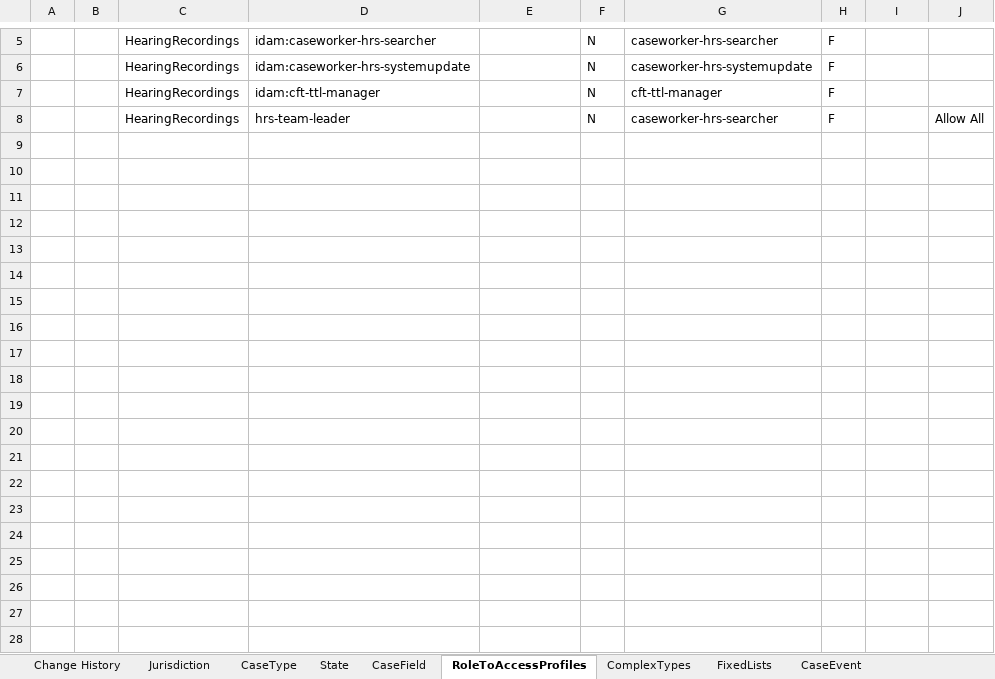
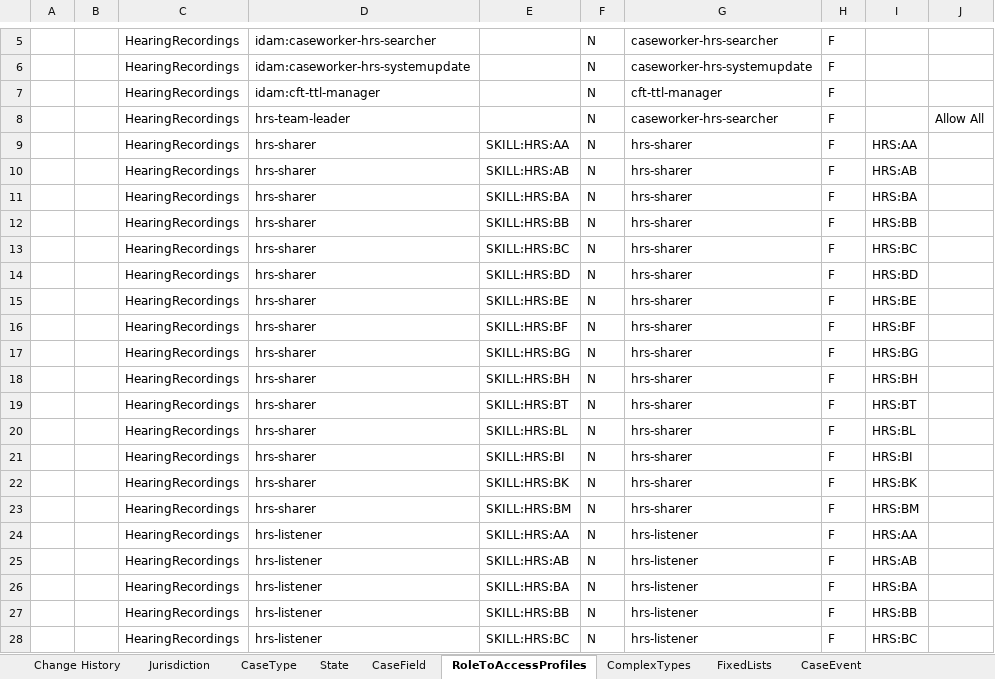
Before and after one commit to hmcts/em-hrs-api, an Excel workbook: src/functionalTest/resources/CCD_HRS_v2.0-AAT.xlsx, sheet RoleToAccessProfiles, drawn as a sheet; only a part is shown, gaps mark what is left out; values as stored, in another font and other column widths than the file's, no borders; the diff covers the shown part only; the diff names each change by its address in the sheet, - before the commit and + after, or states it on an @@ line.

Commit message:
add roles back

```diff
--- a/src/functionalTest/resources/CCD_HRS_v2.0-AAT.xlsx (sheet RoleToAccessProfiles)
+++ b/src/functionalTest/resources/CCD_HRS_v2.0-AAT.xlsx (sheet RoleToAccessProfiles)
+row 9:  |  | HearingRecordings | hrs-sharer | SKILL:HRS:AA | N | hrs-sharer | F | HRS:AA
+row 10:  |  | HearingRecordings | hrs-sharer | SKILL:HRS:AB | N | hrs-sharer | F | HRS:AB
+row 11:  |  | HearingRecordings | hrs-sharer | SKILL:HRS:BA | N | hrs-sharer | F | HRS:BA
+row 12:  |  | HearingRecordings | hrs-sharer | SKILL:HRS:BB | N | hrs-sharer | F | HRS:BB
+row 13:  |  | HearingRecordings | hrs-sharer | SKILL:HRS:BC | N | hrs-sharer | F | HRS:BC
+row 14:  |  | HearingRecordings | hrs-sharer | SKILL:HRS:BD | N | hrs-sharer | F | HRS:BD
+row 15:  |  | HearingRecordings | hrs-sharer | SKILL:HRS:BE | N | hrs-sharer | F | HRS:BE
+row 16:  |  | HearingRecordings | hrs-sharer | SKILL:HRS:BF | N | hrs-sharer | F | HRS:BF
+row 17:  |  | HearingRecordings | hrs-sharer | SKILL:HRS:BG | N | hrs-sharer | F | HRS:BG
+row 18:  |  | HearingRecordings | hrs-sharer | SKILL:HRS:BH | N | hrs-sharer | F | HRS:BH
+row 19:  |  | HearingRecordings | hrs-sharer | SKILL:HRS:BT | N | hrs-sharer | F | HRS:BT
+row 20:  |  | HearingRecordings | hrs-sharer | SKILL:HRS:BL | N | hrs-sharer | F | HRS:BL
+row 21:  |  | HearingRecordings | hrs-sharer | SKILL:HRS:BI | N | hrs-sharer | F | HRS:BI
+row 22:  |  | HearingRecordings | hrs-sharer | SKILL:HRS:BK | N | hrs-sharer | F | HRS:BK
+row 23:  |  | HearingRecordings | hrs-sharer | SKILL:HRS:BM | N | hrs-sharer | F | HRS:BM
+row 24:  |  | HearingRecordings | hrs-listener | SKILL:HRS:AA | N | hrs-listener | F | HRS:AA
+row 25:  |  | HearingRecordings | hrs-listener | SKILL:HRS:AB | N | hrs-listener | F | HRS:AB
+row 26:  |  | HearingRecordings | hrs-listener | SKILL:HRS:BA | N | hrs-listener | F | HRS:BA
+row 27:  |  | HearingRecordings | hrs-listener | SKILL:HRS:BB | N | hrs-listener | F | HRS:BB
+row 28:  |  | HearingRecordings | hrs-listener | SKILL:HRS:BC | N | hrs-listener | F | HRS:BC
```
Also changed, not shown: 10 added rows elsewhere in this sheet.
